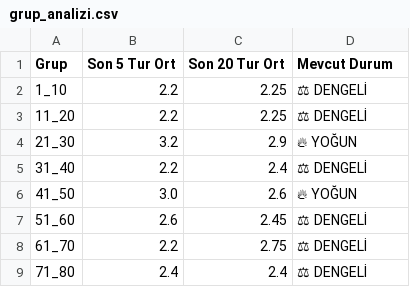
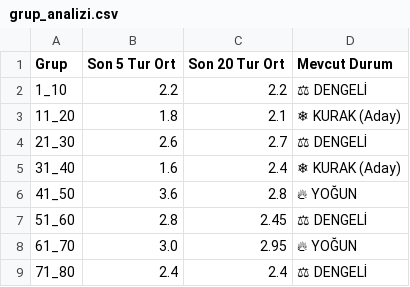
Before and after one commit to egemenulucay-52/hizli-on-numara, a CSV file: grup_analizi.csv, drawn as a sheet; the diff names each change by its address in the sheet, - before the commit and + after, or states it on an @@ line.

```diff
--- a/grup_analizi.csv
+++ b/grup_analizi.csv
-C2 (Son 20 Tur Ort): 2.25
+C2 (Son 20 Tur Ort): 2.2
-B3 (Son 5 Tur Ort): 2.2
+B3 (Son 5 Tur Ort): 1.8
-C3 (Son 20 Tur Ort): 2.25
+C3 (Son 20 Tur Ort): 2.1
-D3 (Mevcut Durum): ⚖ DENGELİ
+D3 (Mevcut Durum): ❄ KURAK (Aday)
-B4 (Son 5 Tur Ort): 3.2
+B4 (Son 5 Tur Ort): 2.6
-C4 (Son 20 Tur Ort): 2.9
+C4 (Son 20 Tur Ort): 2.7
-D4 (Mevcut Durum): 🔥 YOĞUN
+D4 (Mevcut Durum): ⚖ DENGELİ
-B5 (Son 5 Tur Ort): 2.2
+B5 (Son 5 Tur Ort): 1.6
-D5 (Mevcut Durum): ⚖ DENGELİ
+D5 (Mevcut Durum): ❄ KURAK (Aday)
-B6 (Son 5 Tur Ort): 3.0
+B6 (Son 5 Tur Ort): 3.6
-C6 (Son 20 Tur Ort): 2.6
+C6 (Son 20 Tur Ort): 2.8
-B7 (Son 5 Tur Ort): 2.6
+B7 (Son 5 Tur Ort): 2.8
-B8 (Son 5 Tur Ort): 2.2
+B8 (Son 5 Tur Ort): 3.0
-C8 (Son 20 Tur Ort): 2.75
+C8 (Son 20 Tur Ort): 2.95
-D8 (Mevcut Durum): ⚖ DENGELİ
+D8 (Mevcut Durum): 🔥 YOĞUN
```
Also changed, not shown: 2 other files.
